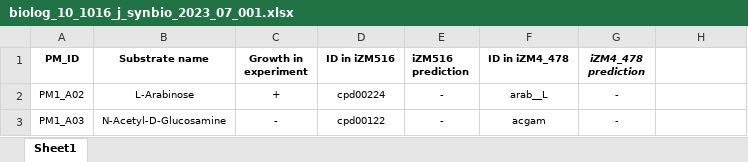
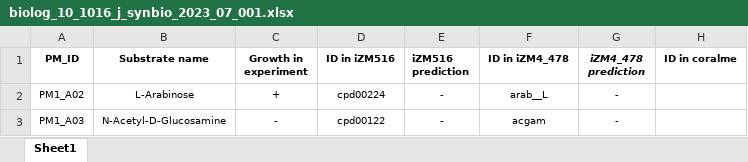
Before and after one commit to sDiegoMart/coralme, an Excel workbook: species_files/Zymomonas_mobilis/verification_data/biolog_10_1016_j_synbio_2023_07_001.xlsx, sheet Sheet1, drawn as a sheet; only a part is shown; values as stored, in another font and other column widths than the file's, no borders; the diff names each change by its address in the sheet, - before the commit and + after, or states it on an @@ line.

Commit message:
updated biolog mapping to coralme

```diff
--- a/species_files/Zymomonas_mobilis/verification_data/biolog_10_1016_j_synbio_2023_07_001.xlsx (sheet Sheet1)
+++ b/species_files/Zymomonas_mobilis/verification_data/biolog_10_1016_j_synbio_2023_07_001.xlsx (sheet Sheet1)
-H1: (empty)
+H1: ID in coralme
```
Also changed, not shown: 1 other file.
